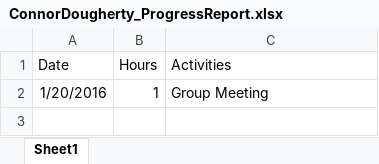
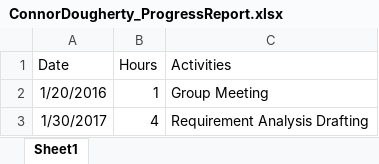
Before and after one commit to ryanabury/CMPSC431W_SP17_Project, an Excel workbook: ProgressReports/ConnorDougherty_ProgressReport.xlsx, sheet Sheet1, drawn as a sheet; values as stored, in another font and other column widths than the file's, no borders; the diff names each change by its address in the sheet, - before the commit and + after, or states it on an @@ line.

Commit message:
Updated progress report after working on requirement analysis

```diff
--- a/ProgressReports/ConnorDougherty_ProgressReport.xlsx (sheet Sheet1)
+++ b/ProgressReports/ConnorDougherty_ProgressReport.xlsx (sheet Sheet1)
+row 3: 1/30/2017 | 4 | Requirement Analysis Drafting
```
